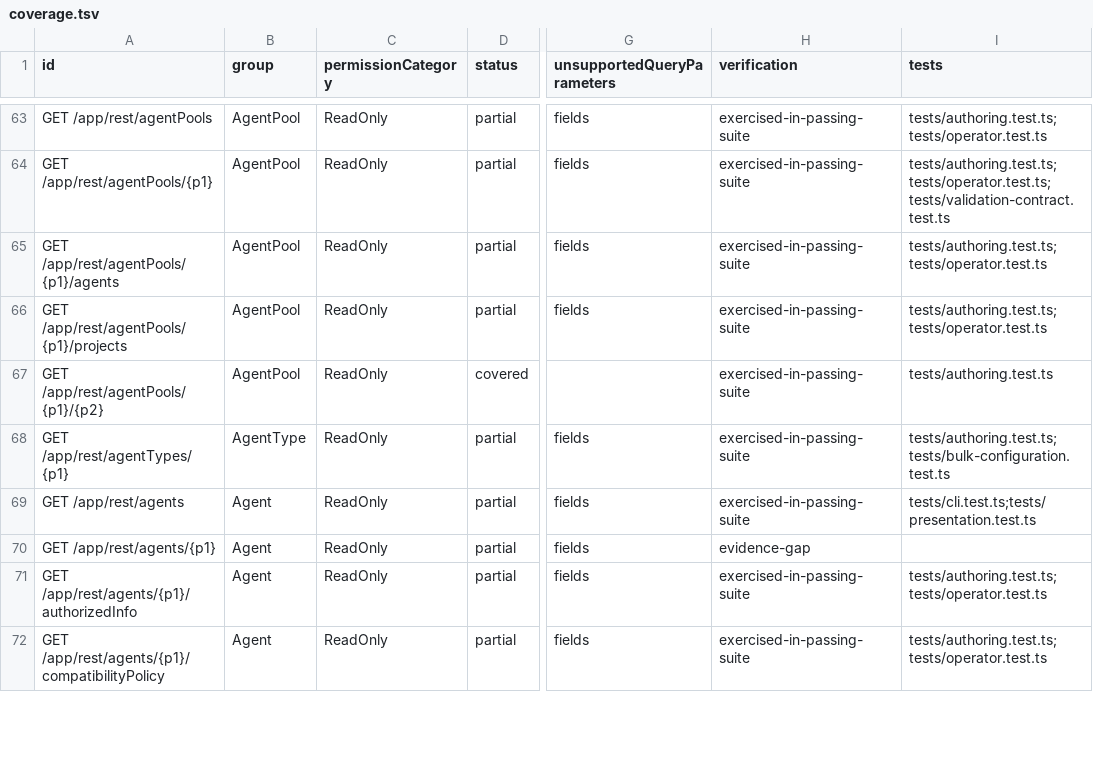
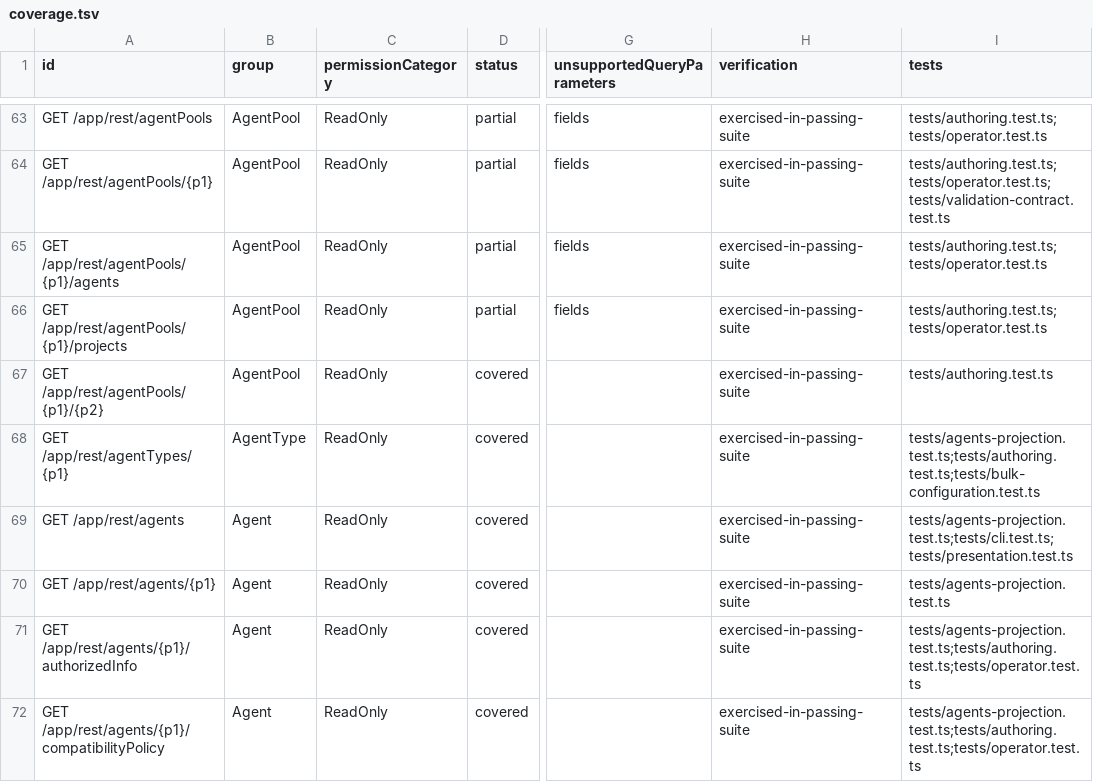
Before and after one commit to iXab3r/teamcity-cli, a TSV file: docs/rest-api-coverage/current/coverage.tsv, drawn as a sheet; only a part is shown, gaps mark what is left out; the diff covers the shown part only; the diff names each change by its address in the sheet, - before the commit and + after, or states it on an @@ line.

Commit message:
docs: regenerate US-012 coverage and finish projection documentation
Refs #149

```diff
--- a/docs/rest-api-coverage/current/coverage.tsv
+++ b/docs/rest-api-coverage/current/coverage.tsv
-D68:D72 (status): partial
+D68:D72 (status): covered
-G68:G72 (unsupportedQueryParameters): fields
+G68:G72 (unsupportedQueryParameters): (empty)
-I68 (tests): tests/authoring.test.ts;tests/bulk-configuration.test.ts
+I68 (tests): tests/agents-projection.test.ts;tests/authoring.test.ts;tests/bulk-configuration.test.ts
-I69 (tests): tests/cli.test.ts;tests/presentation.test.ts
+I69 (tests): tests/agents-projection.test.ts;tests/cli.test.ts;tests/presentation.test.ts
-H70 (verification): evidence-gap
+H70 (verification): exercised-in-passing-suite
-I70 (tests): (empty)
+I70 (tests): tests/agents-projection.test.ts
-I71:I72 (tests): tests/authoring.test.ts;tests/operator.test.ts
+I71:I72 (tests): tests/agents-projection.test.ts;tests/authoring.test.ts;tests/operator.test.ts
```
Also changed, not shown: 24 edited cells elsewhere in this file, 5 other files.
